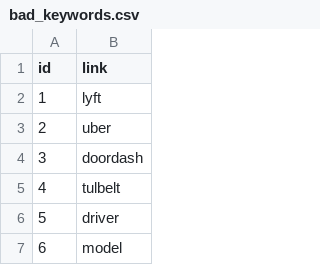
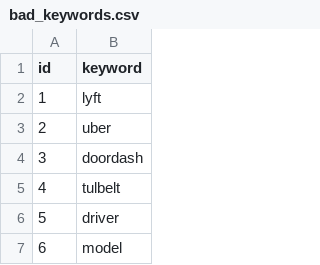
Before and after one commit to ivan-sepulveda/prometheus_insights, a CSV file: bad_keywords.csv, drawn as a sheet; only a part is shown.

```diff
--- a/bad_keywords.csv
+++ b/bad_keywords.csv
@@ -1,2 +1,2 @@
-id,link
+id,keyword
 1,lyft
```
Also changed, not shown: 1 other file.
